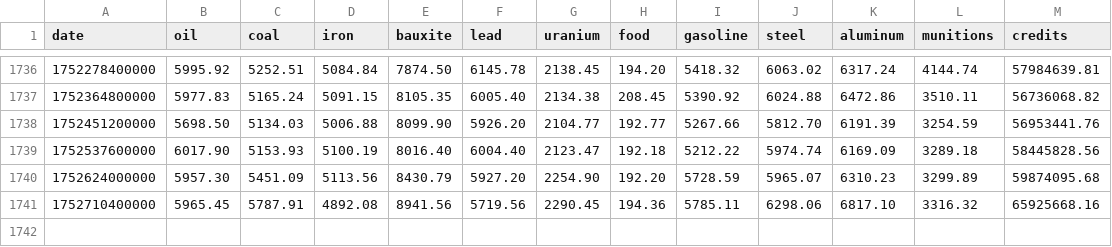
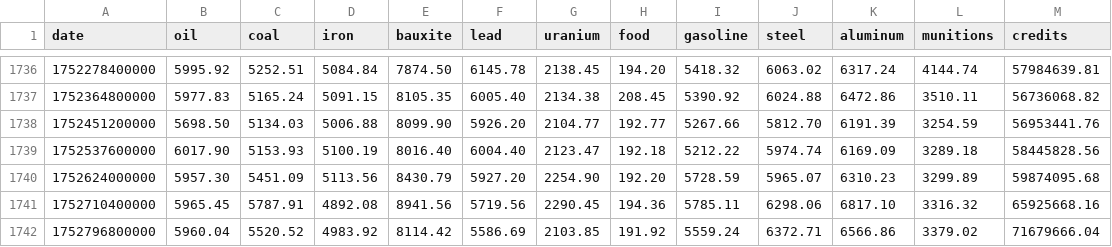
Before and after one commit to BlackAsLight/TradePrices, a CSV file: static/data.csv, drawn as a sheet; only a part is shown, gaps mark what is left out; the diff names each change by its address in the sheet, - before the commit and + after, or states it on an @@ line.

```diff
--- a/static/data.csv
+++ b/static/data.csv
+row 1742: 1752796800000 | 5960.04 | 5520.52 | 4983.92 | 8114.42 | 5586.69 | 2103.85 | 191.92 | 5559.24 | 6372.71 | 6566.86 | 3379.02 | 71679666.04
```
